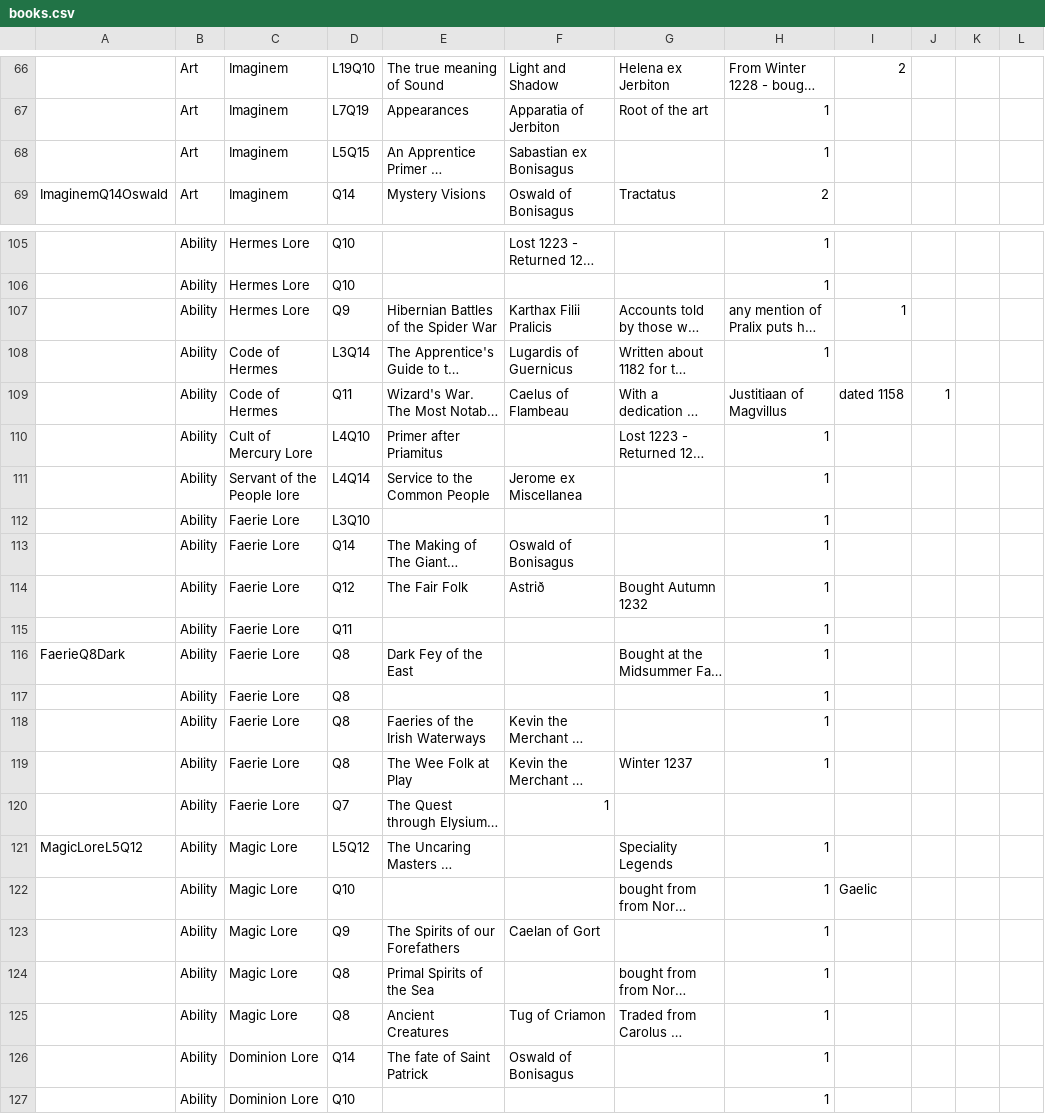
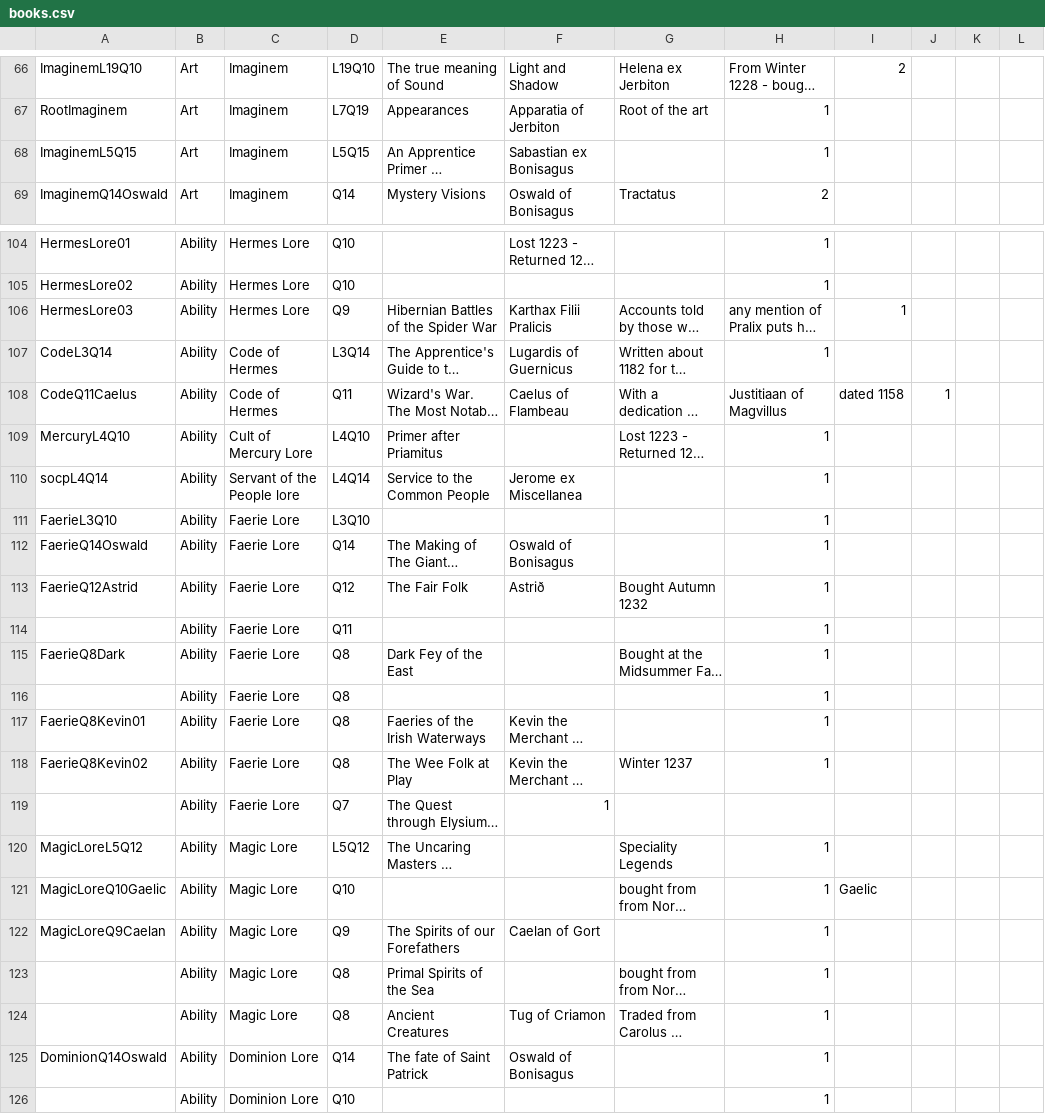
Before and after one commit to ars-magica/hibernia, a CSV file: Data/books.csv, drawn as a sheet; only a part is shown, gaps mark what is left out; long unchanged cells end in …; addresses are those after the commit; the diff covers the shown part only; the diff names each change by its address in the sheet, - before the commit and + after, or states it on an @@ line.

```diff
--- a/Data/books.csv
+++ b/Data/books.csv
-A66: (empty)
+A66: ImaginemL19Q10
-A67: (empty)
+A67: RootImaginem
-A68: (empty)
+A68: ImaginemL5Q15
-A104: (empty)
+A104: HermesLore01
-A105: (empty)
+A105: HermesLore02
-A106: (empty)
+A106: HermesLore03
-A107: (empty)
+A107: CodeL3Q14
-A108: (empty)
+A108: CodeQ11Caelus
-A109: (empty)
+A109: MercuryL4Q10
-A110: (empty)
+A110: socpL4Q14
-A111: (empty)
+A111: FaerieL3Q10
-A112: (empty)
+A112: FaerieQ14Oswald
-A113: (empty)
+A113: FaerieQ12Astrid
-A117: (empty)
+A117: FaerieQ8Kevin01
-A118: (empty)
+A118: FaerieQ8Kevin02
-A121: (empty)
+A121: MagicLoreQ10Gaelic
-A122: (empty)
+A122: MagicLoreQ9Caelan
-A125: (empty)
+A125: DominionQ14Oswald
```
Also changed, not shown: 1 removed row and 90 edited cells elsewhere in this file, Data/spells.csv, 5 other files.
